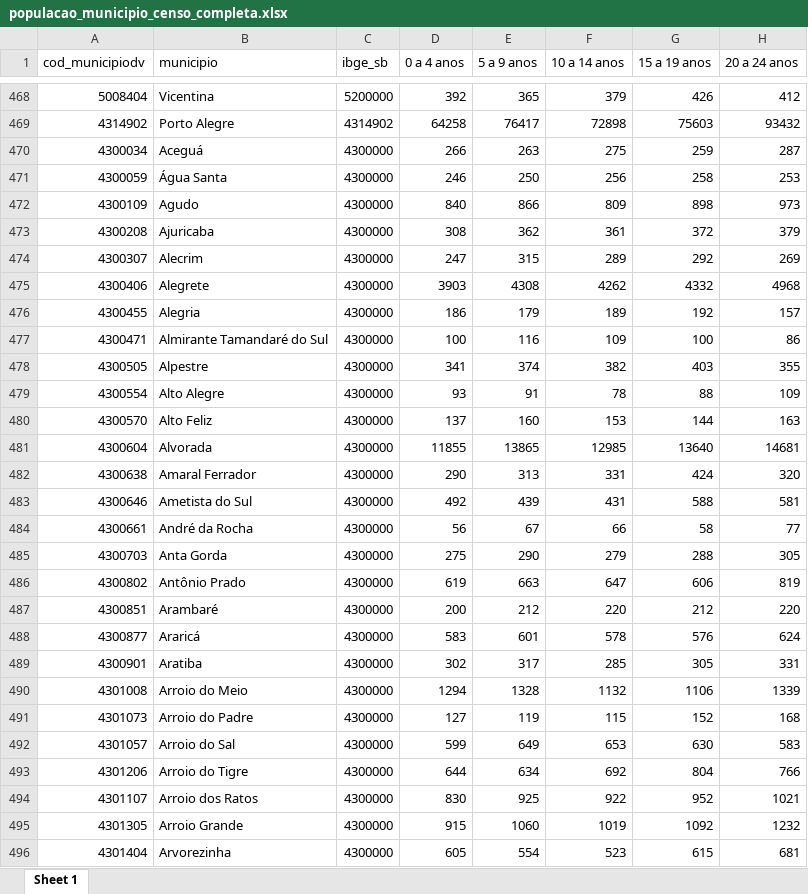
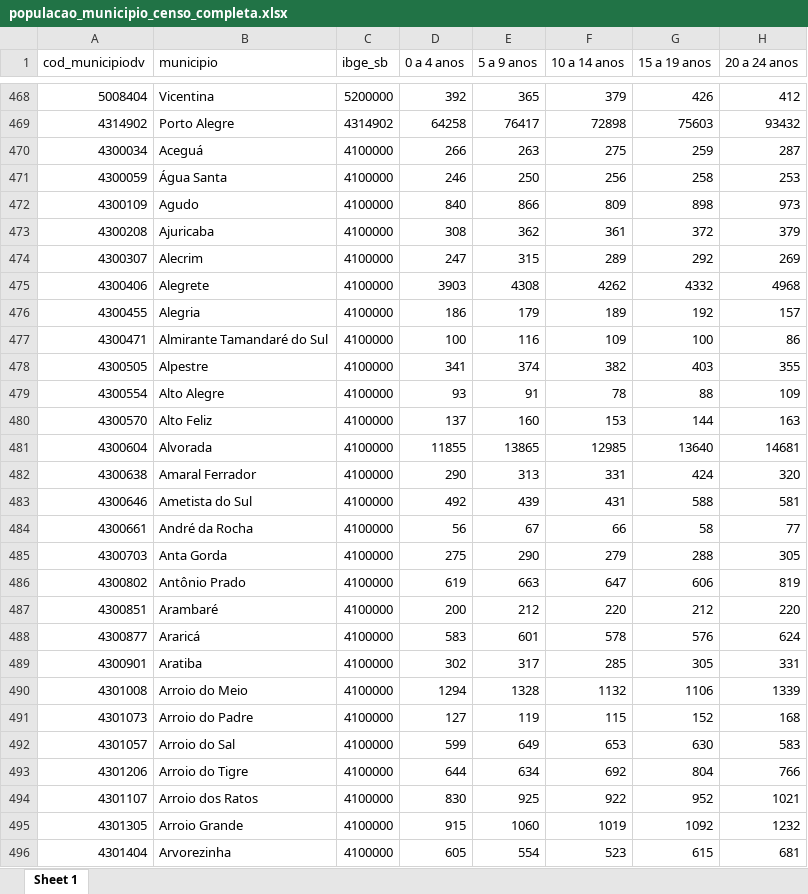
Before and after one commit to danielppagotto/saude_bucal, an Excel workbook: 01_dados/populacao_municipio_censo_completa.xlsx, sheet Sheet 1, drawn as a sheet; only a part is shown, gaps mark what is left out; values as stored, in another font and other column widths than the file's, no borders; the diff covers the shown part only; the diff names each change by its address in the sheet, - before the commit and + after, or states it on an @@ line.

Commit message:
Update populacao_municipio_censo_completa.xlsx

```diff
--- a/01_dados/populacao_municipio_censo_completa.xlsx (sheet Sheet 1)
+++ b/01_dados/populacao_municipio_censo_completa.xlsx (sheet Sheet 1)
-C470:C496 (ibge_sb): 4300000
+C470:C496 (ibge_sb): 4100000
```
Also changed, not shown: 469 edited cells elsewhere in this sheet.
